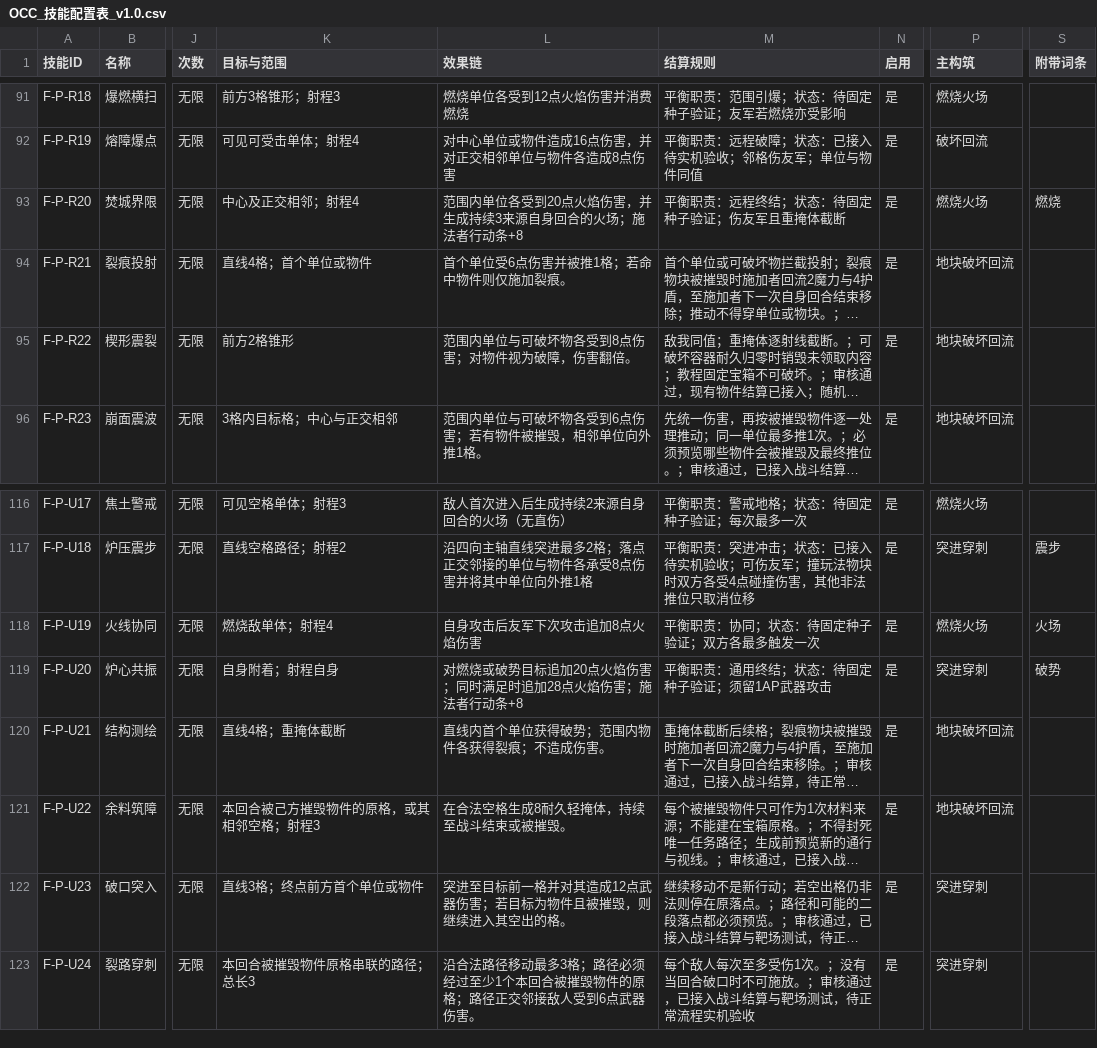
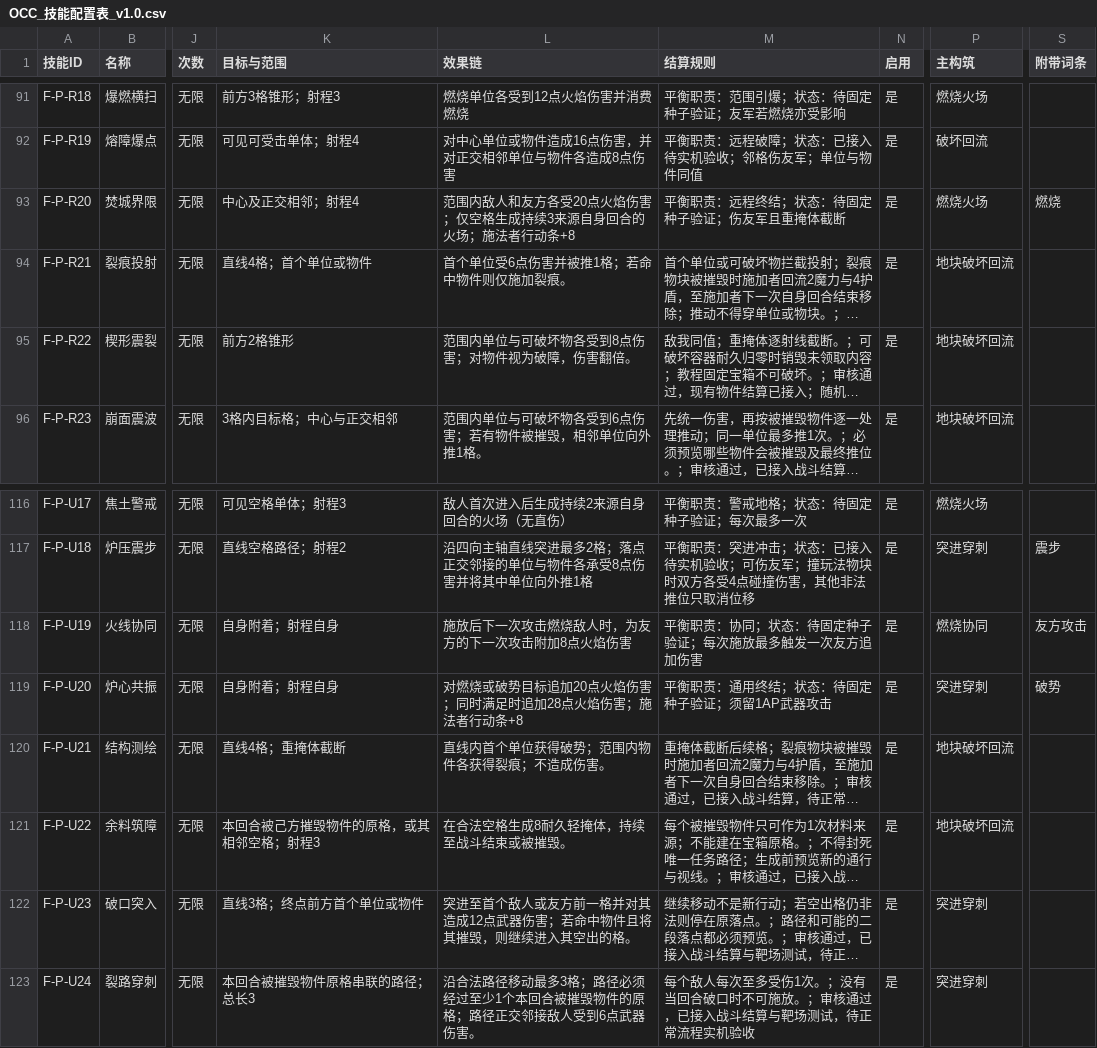
Before and after one commit to whitefool124/ooc, a CSV file: Worldbuilding/数据表/OCC_技能配置表_v1.0.csv, drawn as a sheet; only a part is shown, gaps mark what is left out; long unchanged cells end in …; the diff names each change by its address in the sheet, - before the commit and + after, or states it on an @@ line.

```diff
--- a/Worldbuilding/数据表/OCC_技能配置表_v1.0.csv
+++ b/Worldbuilding/数据表/OCC_技能配置表_v1.0.csv
-L93 (效果链): 范围内单位各受到20点火焰伤害，并生成持续3来源自身回合的火场；施法者行动条+8
+L93 (效果链): 范围内敌人和友方各受20点火焰伤害；仅空格生成持续3来源自身回合的火场；施法者行动条+8
-K118 (目标与范围): 燃烧敌单体；射程4
+K118 (目标与范围): 自身附着；射程自身
-L118 (效果链): 自身攻击后友军下次攻击追加8点火焰伤害
+L118 (效果链): 施放后下一次攻击燃烧敌人时，为友方的下一次攻击附加8点火焰伤害
-M118 (结算规则): 平衡职责：协同；状态：待固定种子验证；双方各最多触发一次
+M118 (结算规则): 平衡职责：协同；状态：待固定种子验证；每次施放最多触发一次友方追加伤害
-P118 (主构筑): 燃烧火场
+P118 (主构筑): 燃烧协同
-S118 (附带词条): 火场
+S118 (附带词条): 友方攻击
-L122 (效果链): 突进至目标前一格并对其造成12点武器伤害；若目标为物件且被摧毁，则…
+L122 (效果链): 突进至首个敌人或友方前一格并对其造成12点武器伤害；若命中物件且将其摧毁，则…
```
Also changed, not shown: 6 other files.
